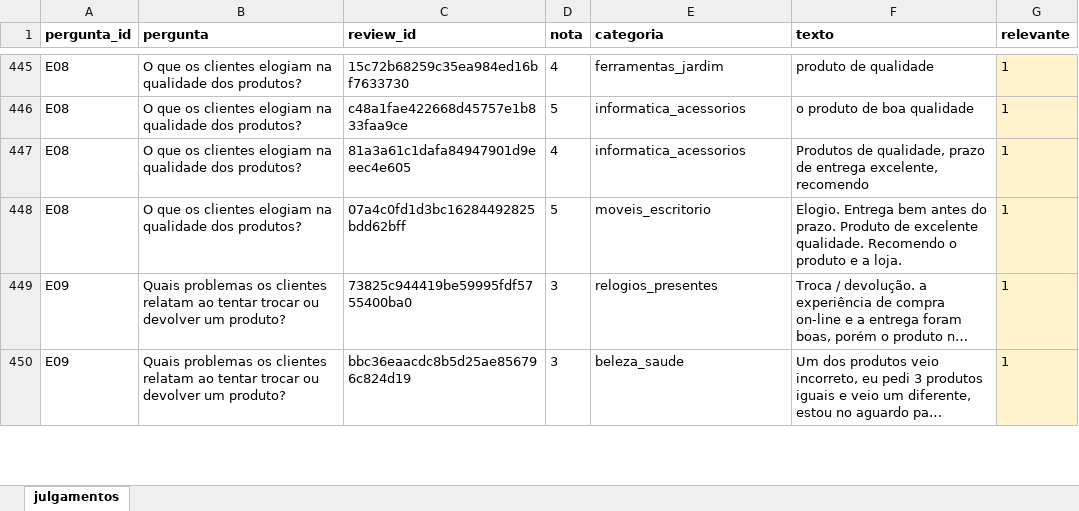
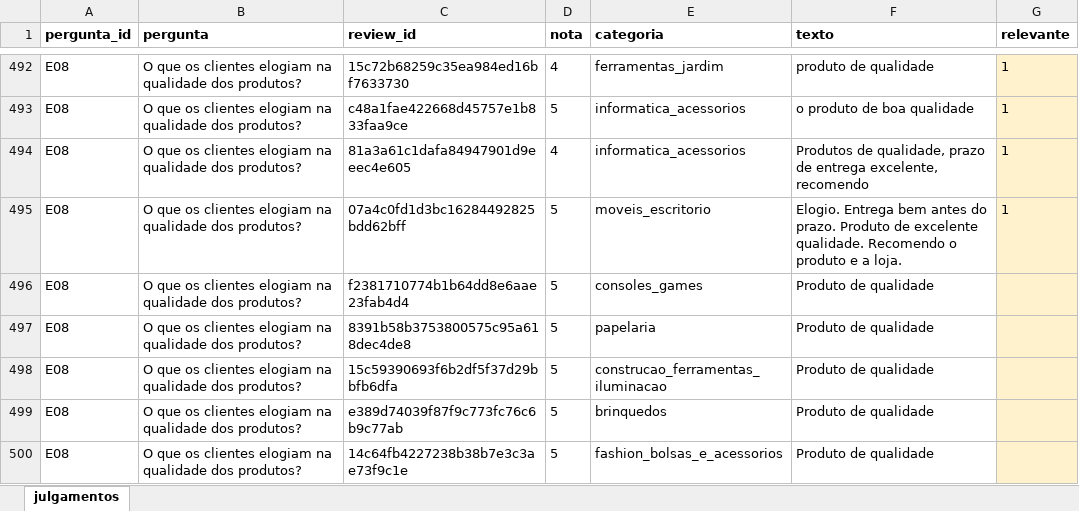
Before and after one commit to theocoleone/tech-challenge-4, an Excel workbook: eval/julgamentos.xlsx, sheet julgamentos, drawn as a sheet; only a part is shown, gaps mark what is left out; the shorter side is filled out with more unchanged rows; long unchanged cells end in …; values as stored, in another font and other column widths than the file's, no borders; the diff covers the shown part only; the diff names each change by its address in the sheet, - before the commit and + after, or states it on an @@ line.

```diff
--- a/eval/julgamentos.xlsx (sheet julgamentos)
+++ b/eval/julgamentos.xlsx (sheet julgamentos)
+row 496: E08 | O que os clientes elogiam na qualidade dos produtos? | f2381710774b1b64dd8e6aae23fab4d4 | 5 | consoles_games | Produto de qualidade
+row 497: E08 | O que os clientes elogiam na qualidade dos produtos? | 8391b58b3753800575c95a618dec4de8 | 5 | papelaria | Produto de qualidade
+row 498: E08 | O que os clientes elogiam na qualidade dos produtos? | 15c59390693f6b2df5f37d29bbfb6dfa | 5 | construcao_ferramentas_iluminacao | Produto de qualidade
+row 499: E08 | O que os clientes elogiam na qualidade dos produtos? | e389d74039f87f9c773fc76c6b9c77ab | 5 | brinquedos | Produto de qualidade
+row 500: E08 | O que os clientes elogiam na qualidade dos produtos? | 14c64fb4227238b38b7e3c3ae73f9c1e | 5 | fashion_bolsas_e_acessorios | Produto de qualidade
```
Also changed, not shown: 112 added rows elsewhere in this sheet, hidden cells, 7 other files.
